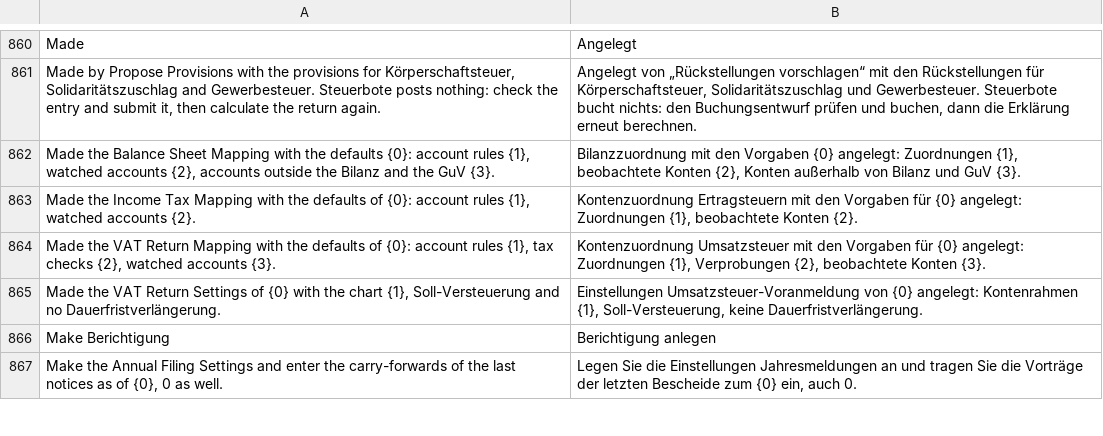
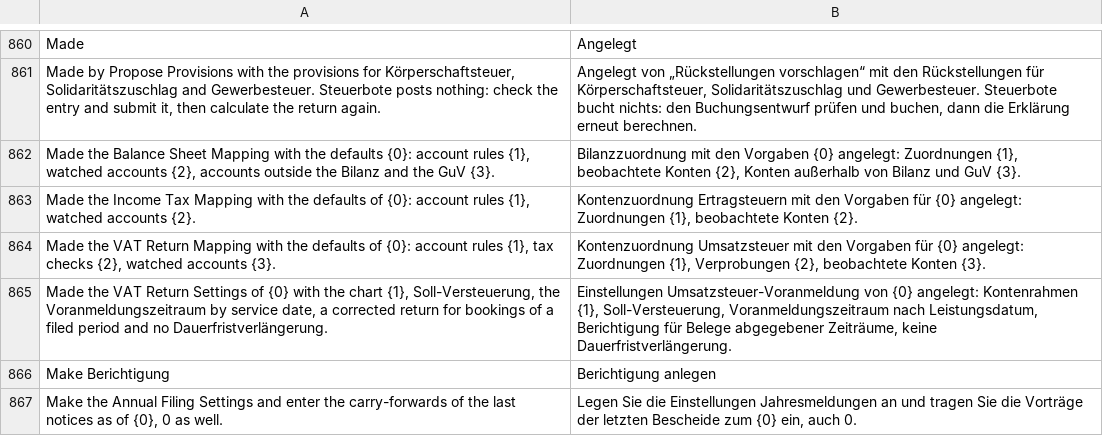
Before and after one commit to encircle360-oss/steuerbote, a CSV file: steuerbote/translations/de.csv, drawn as a sheet; only a part is shown, gaps mark what is left out.

Commit message:
name the assignment to the voranmeldungszeitraum in the report of the setup

```diff
--- a/steuerbote/translations/de.csv
+++ b/steuerbote/translations/de.csv
@@ -864,3 +864,3 @@
 "Made the VAT Return Mapping with the defaults of {0}: account rules {1}, tax checks {2}, watched accounts {3}.","Kontenzuordnung Umsatzsteuer mit den Vorgaben für {0} angelegt: Zuordnungen {1}, Verprobungen {2}, beobachtete Konten {3}."
-"Made the VAT Return Settings of {0} with the chart {1}, Soll-Versteuerung and no Dauerfristverlängerung.","Einstellungen Umsatzsteuer-Voranmeldung von {0} angelegt: Kontenrahmen {1}, Soll-Versteuerung, keine Dauerfristverlängerung."
+"Made the VAT Return Settings of {0} with the chart {1}, Soll-Versteuerung, the Voranmeldungszeitraum by service date, a corrected return for bookings of a filed period and no Dauerfristverlängerung.","Einstellungen Umsatzsteuer-Voranmeldung von {0} angelegt: Kontenrahmen {1}, Soll-Versteuerung, Voranmeldungszeitraum nach Leistungsdatum, Berichtigung für Belege abgegebener Zeiträume, keine Dauerfristverlängerung."
 "Make Berichtigung","Berichtigung anlegen"
```
Also changed, not shown: 1 other file.
